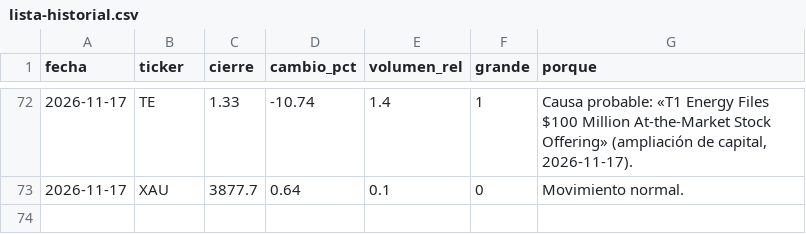
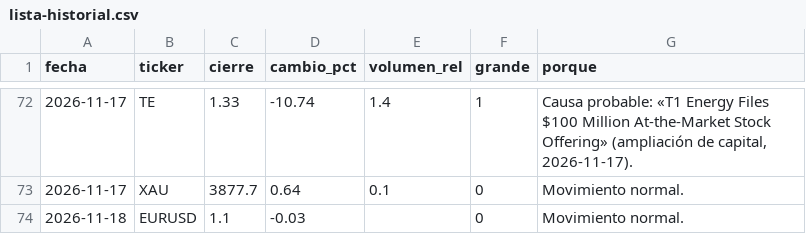
Before and after one commit to Rubenmanga/trading-lab, a CSV file: investigacion/seguimiento/lista-historial.csv, drawn as a sheet; only a part is shown, gaps mark what is left out; the diff names each change by its address in the sheet, - before the commit and + after, or states it on an @@ line.

```diff
--- a/investigacion/seguimiento/lista-historial.csv
+++ b/investigacion/seguimiento/lista-historial.csv
+row 74: 2026-11-18 | EURUSD | 1.1 | -0.03 |  | 0 | Movimiento normal.
```
Also changed, not shown: 3 other files.
